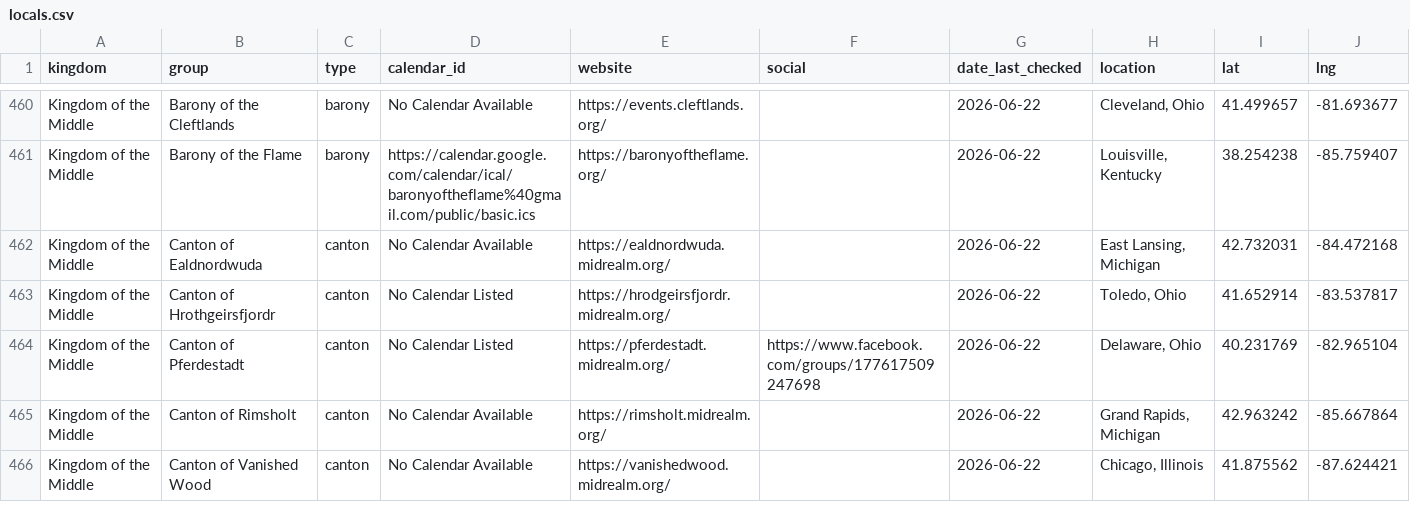
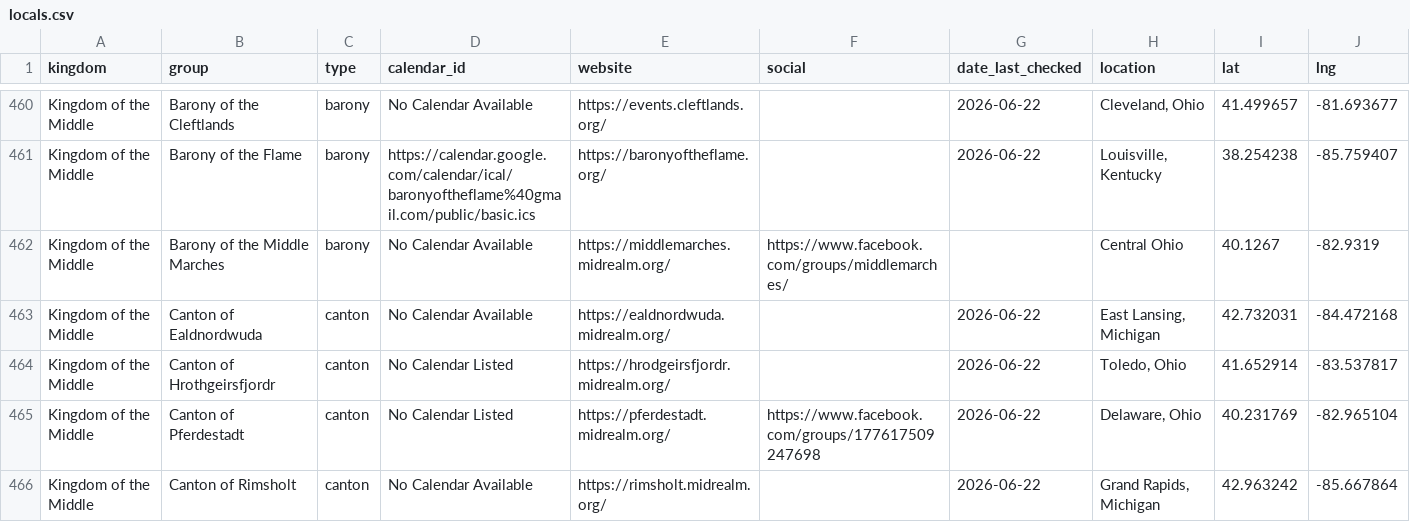
Before and after one commit to khs/scamap, a CSV file: locals.csv, drawn as a sheet; only a part is shown, gaps mark what is left out; the shorter side is filled out with more unchanged rows.

Commit message:
Update locals.csv

```diff
--- a/locals.csv
+++ b/locals.csv
@@ -461,2 +461,3 @@ Kingdom of the Middle,Barony of the Cleftlands,barony,No Calendar Available,http
 Kingdom of the Middle,Barony of the Flame,barony,https://calendar.google.com/calendar/ical/baronyoftheflame%40gmail.com/public/basic.ics,https://baronyoftheflame.org/,,2026-06-22,"Louisville, Kentucky",38.254238,-85.759407
+Kingdom of the Middle,Barony of the Middle Marches,barony,No Calendar Available,https://middlemarches.midrealm.org/,https://www.facebook.com/groups/middlemarches/,,Central Ohio,40.1267,-82.9319
 Kingdom of the Middle,Canton of Ealdnordwuda,canton,No Calendar Available,https://ealdnordwuda.midrealm.org/,,2026-06-22,"East Lansing, Michigan",42.732031,-84.472168
```
